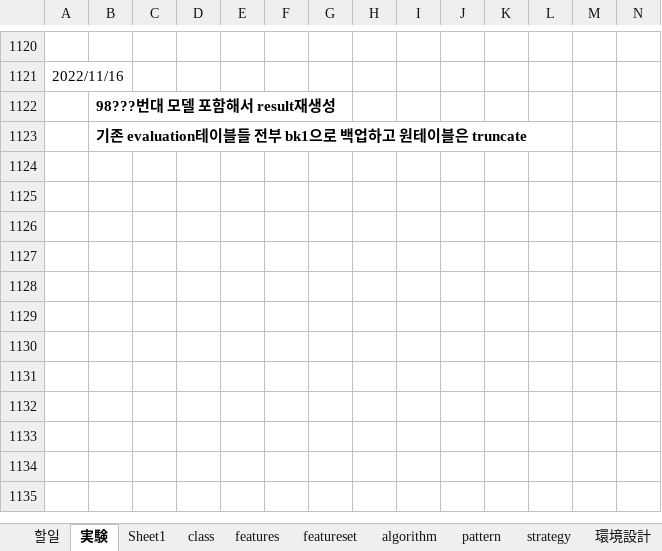
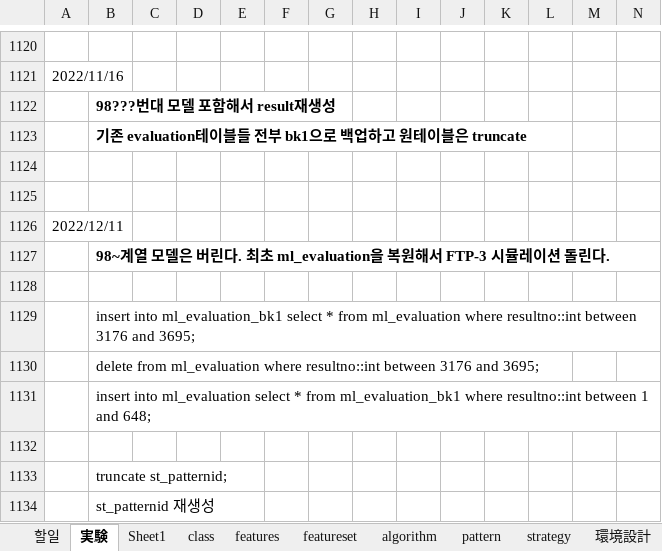
Before and after one commit to ttoltori/pod_boatrace, an Excel workbook: document/expr10/실험10.xlsx, sheet 実験, drawn as a sheet; only a part is shown, gaps mark what is left out; values as stored, in another font and other column widths than the file's, no borders; charts and pictures not drawn; rows hold the shown columns only; the diff names each change by its address in the sheet, - before the commit and + after, or states it on an @@ line.

```diff
--- a/document/expr10/실험10.xlsx (sheet 実験)
+++ b/document/expr10/실험10.xlsx (sheet 実験)
+row 1124: (empty)
+row 1125: (empty)
+row 1126: 2022/12/11
+row 1127:  | 98~계열 모델은 버린다. 최초 ml_evaluation을 복원해서 FTP-3 시뮬레이션 돌린다.
+row 1128: (empty)
+row 1129:  | insert into ml_evaluation_bk1 select * from ml_evaluation where resultno::int between 3176 and 3695;
+row 1130:  | delete from ml_evaluation where resultno::int between 3176 and 3695;
+row 1131:  | insert into ml_evaluation select * from ml_evaluation_bk1 where resultno::int between 1 and 648;
+row 1132: (empty)
+row 1133:  | truncate st_patternid;
+row 1134:  | st_patternid 재생성
```
Also changed, not shown: document/expr10/model_config.xlsx, document/expr10/simul1_test.xlsx, 19 other files.
